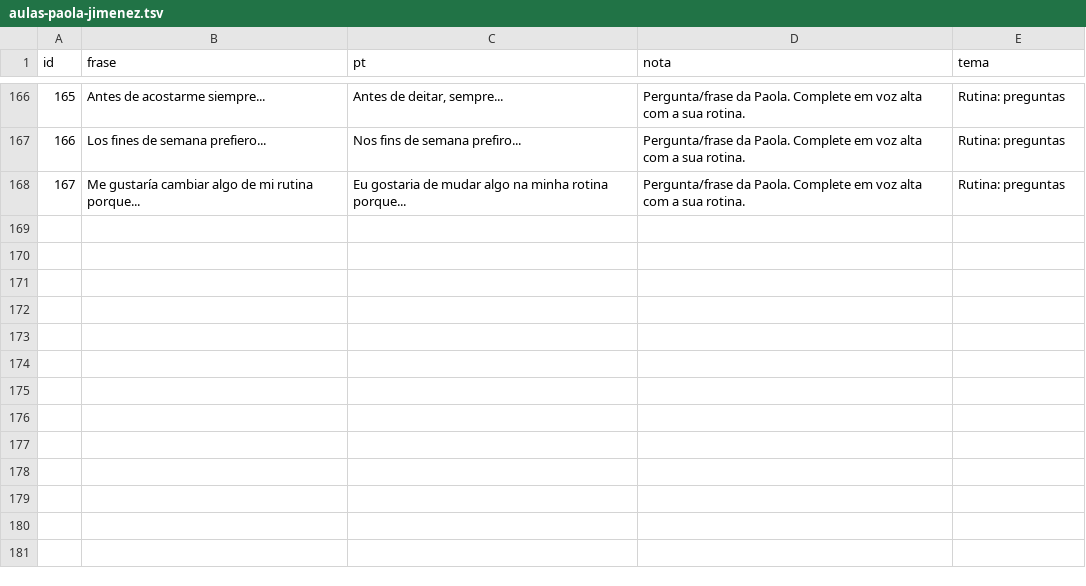
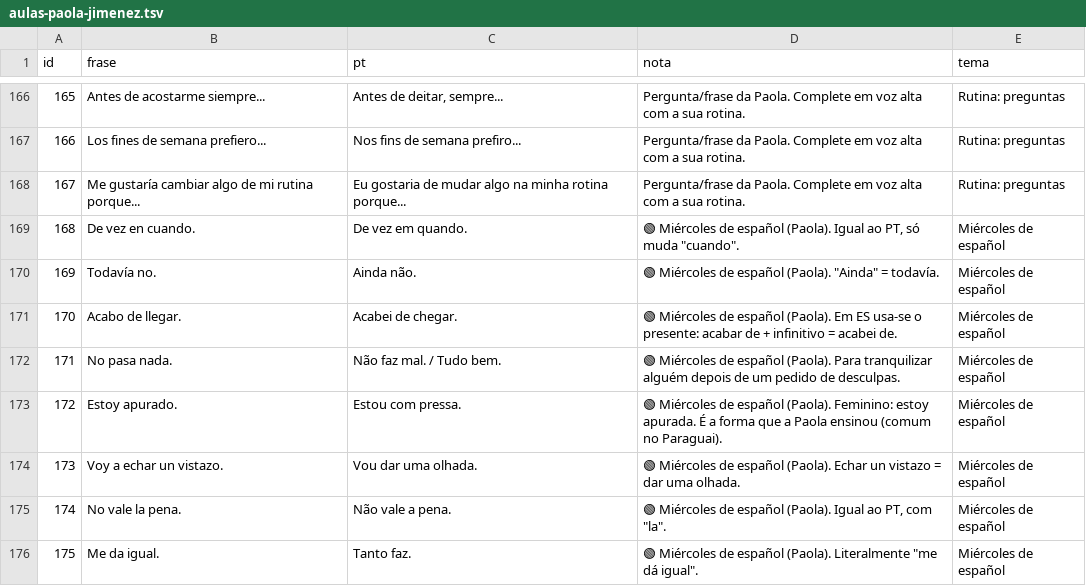
Before and after one commit to Christianmmsaguiar/Projeto-Paraguai.-, a TSV file: idiomas/aulas-paola-jimenez.tsv, drawn as a sheet; only a part is shown, gaps mark what is left out; the diff names each change by its address in the sheet, - before the commit and + after, or states it on an @@ line.

```diff
--- a/idiomas/aulas-paola-jimenez.tsv
+++ b/idiomas/aulas-paola-jimenez.tsv
+row 169: 168 | De vez en cuando. | De vez em quando. | 🟢 Miércoles de español (Paola). Igual ao PT, só muda "cuando". | Miércoles de español
+row 170: 169 | Todavía no. | Ainda não. | 🟢 Miércoles de español (Paola). "Ainda" = todavía. | Miércoles de español
+row 171: 170 | Acabo de llegar. | Acabei de chegar. | 🟢 Miércoles de español (Paola). Em ES usa-se o presente: acabar de + infinitivo = acabei de. | Miércoles de español
+row 172: 171 | No pasa nada. | Não faz mal. / Tudo bem. | 🟢 Miércoles de español (Paola). Para tranquilizar alguém depois de um pedido de desculpas. | Miércoles de español
+row 173: 172 | Estoy apurado. | Estou com pressa. | 🟢 Miércoles de español (Paola). Feminino: estoy apurada. É a forma que a Paola ensinou (comum no Paraguai). | Miércoles de español
+row 174: 173 | Voy a echar un vistazo. | Vou dar uma olhada. | 🟢 Miércoles de español (Paola). Echar un vistazo = dar uma olhada. | Miércoles de español
+row 175: 174 | No vale la pena. | Não vale a pena. | 🟢 Miércoles de español (Paola). Igual ao PT, com "la". | Miércoles de español
+row 176: 175 | Me da igual. | Tanto faz. | 🟢 Miércoles de español (Paola). Literalmente "me dá igual". | Miércoles de español
```
